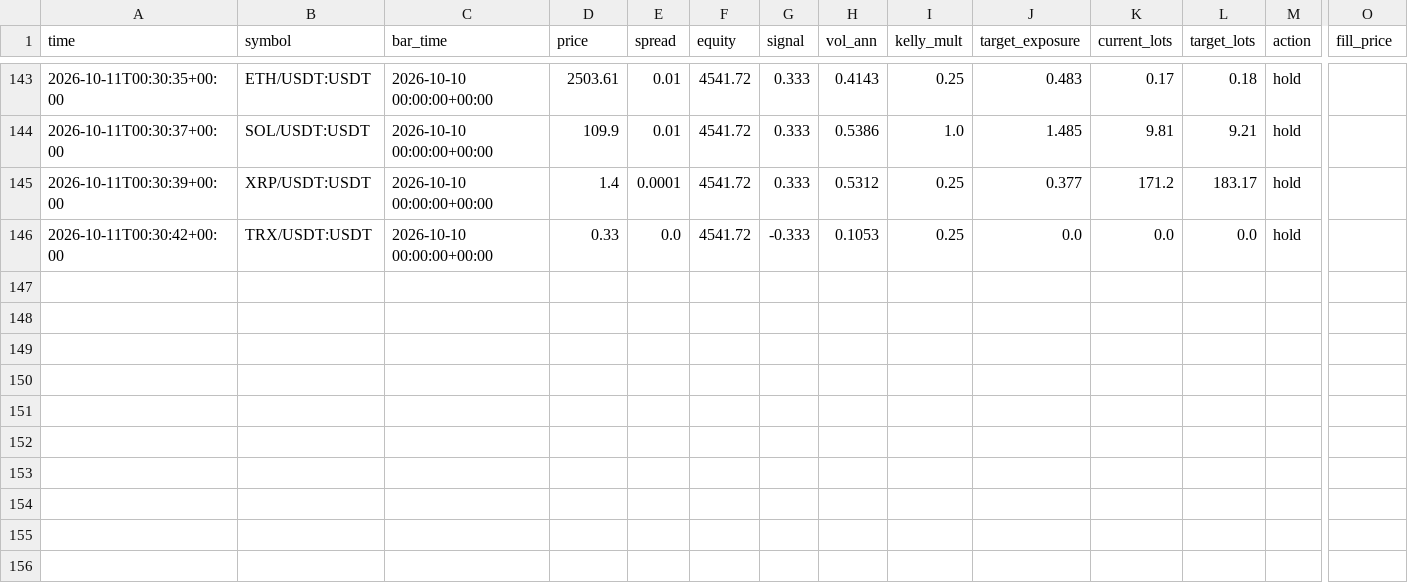
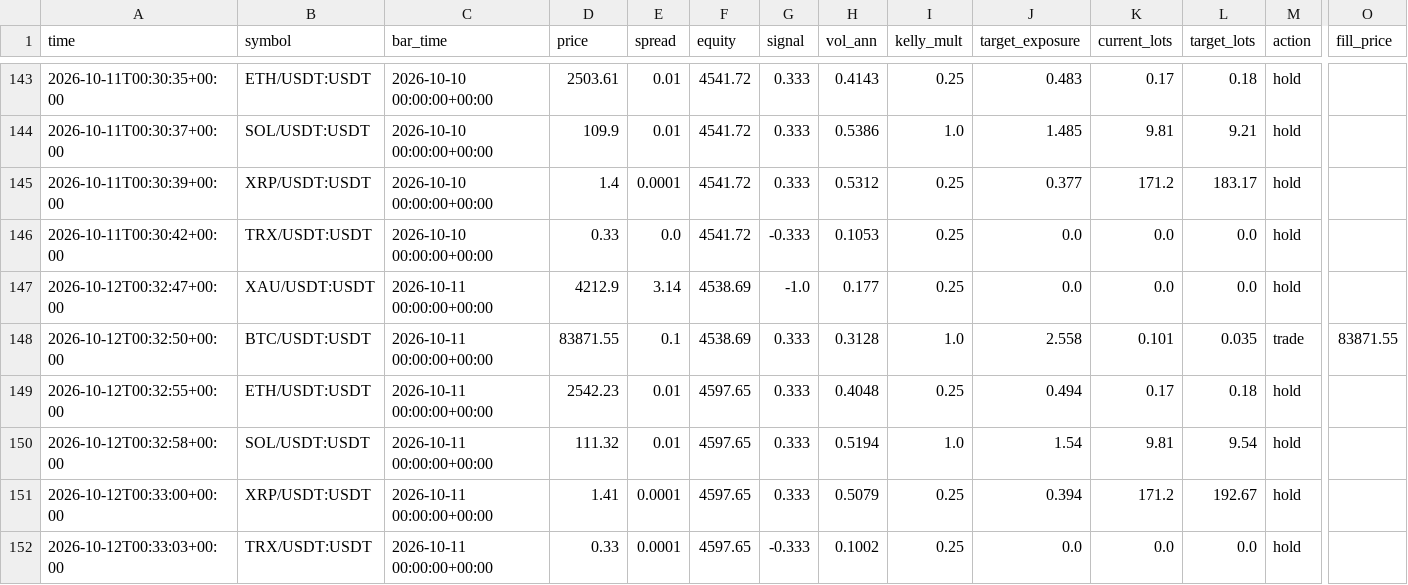
Before and after one commit to developmentguru86-pixel/MyGoldCemoBot, a CSV file: logs/journal_live.csv, drawn as a sheet; only a part is shown, gaps mark what is left out; rows hold the shown columns only; the diff names each change by its address in the sheet, - before the commit and + after, or states it on an @@ line.

```diff
--- a/logs/journal_live.csv
+++ b/logs/journal_live.csv
+row 147: 2026-10-12T00:32:47+00:00 | XAU/USDT:USDT | 2026-10-11 00:00:00+00:00 | 4212.9 | 3.14 | 4538.69 | -1.0 | 0.177 | 0.25 | 0.0 | 0.0 | 0.0 | hold
+row 148: 2026-10-12T00:32:50+00:00 | BTC/USDT:USDT | 2026-10-11 00:00:00+00:00 | 83871.55 | 0.1 | 4538.69 | 0.333 | 0.3128 | 1.0 | 2.558 | 0.101 | 0.035 | trade | 83871.55
+row 149: 2026-10-12T00:32:55+00:00 | ETH/USDT:USDT | 2026-10-11 00:00:00+00:00 | 2542.23 | 0.01 | 4597.65 | 0.333 | 0.4048 | 0.25 | 0.494 | 0.17 | 0.18 | hold
+row 150: 2026-10-12T00:32:58+00:00 | SOL/USDT:USDT | 2026-10-11 00:00:00+00:00 | 111.32 | 0.01 | 4597.65 | 0.333 | 0.5194 | 1.0 | 1.54 | 9.81 | 9.54 | hold
+row 151: 2026-10-12T00:33:00+00:00 | XRP/USDT:USDT | 2026-10-11 00:00:00+00:00 | 1.41 | 0.0001 | 4597.65 | 0.333 | 0.5079 | 0.25 | 0.394 | 171.2 | 192.67 | hold
+row 152: 2026-10-12T00:33:03+00:00 | TRX/USDT:USDT | 2026-10-11 00:00:00+00:00 | 0.33 | 0.0001 | 4597.65 | -0.333 | 0.1002 | 0.25 | 0.0 | 0.0 | 0.0 | hold
```
Also changed, not shown: 1 other file.
